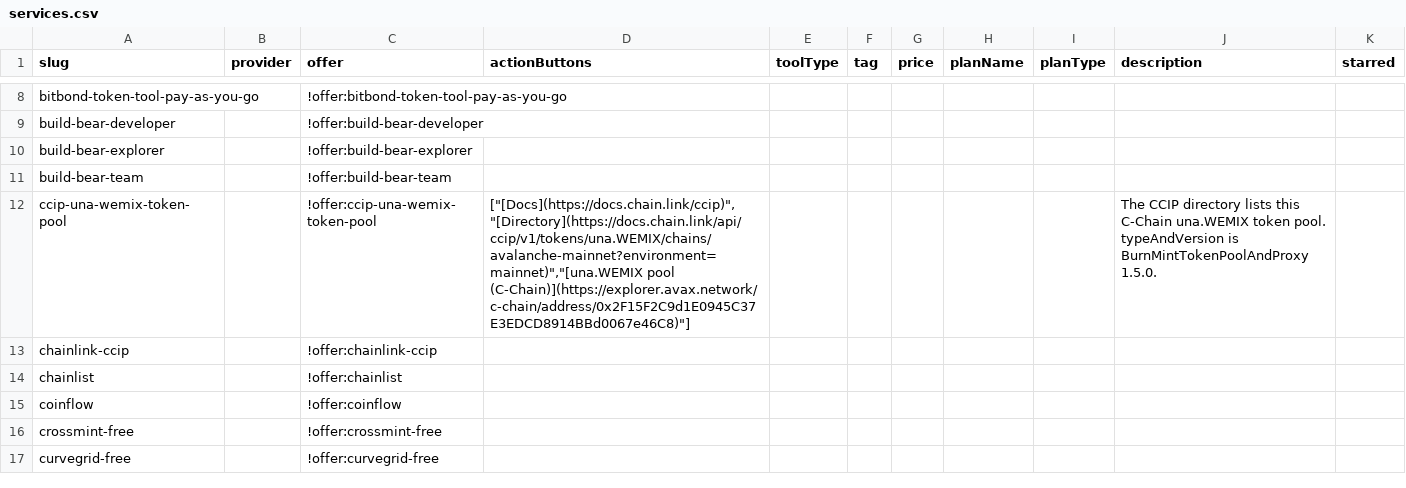
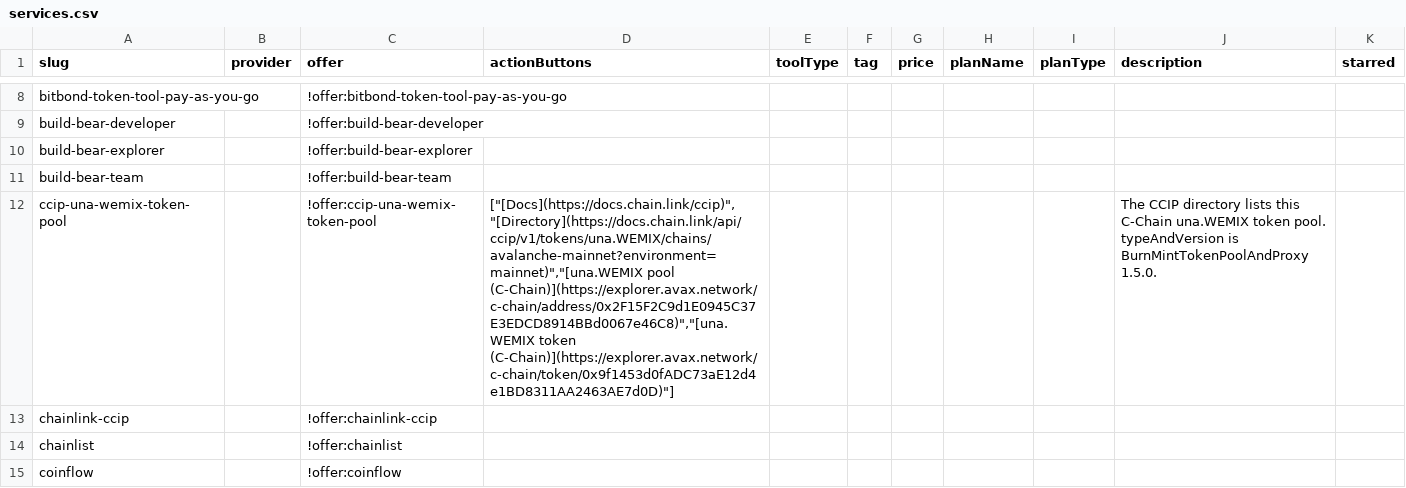
Before and after one commit to stantheman0128/chain-love, a CSV file: listings/specific-networks/avalanche/services.csv, drawn as a sheet; only a part is shown, gaps mark what is left out; the shorter side is filled out with more unchanged rows.

Commit message:
data(avalanche): link the CCIP una.WEMIX token
Prepared with Cursor.

```diff
--- a/listings/specific-networks/avalanche/services.csv
+++ b/listings/specific-networks/avalanche/services.csv
@@ -11,3 +11,3 @@ build-bear-explorer,,!offer:build-bear-explorer,,,,,,,,
 build-bear-team,,!offer:build-bear-team,,,,,,,,
-ccip-una-wemix-token-pool,,!offer:ccip-una-wemix-token-pool,"[""[Docs](https://docs.chain.link/ccip)"",""[Directory](https://docs.chain.link/api/ccip/v1/tokens/una.WEMIX/chains/avalanche-mainnet?environment=mainnet)"",""[una.WEMIX pool (C-Chain)](https://explorer.avax.network/c-chain/address/0x2F15F2C9d1E0945C37E3EDCD8914BBd0067e46C8)""]",,,,,,The CCIP directory lists this C-Chain una.WEMIX token pool. typeAndVersion is BurnMintTokenPoolAndProxy 1.5.0.,
+ccip-una-wemix-token-pool,,!offer:ccip-una-wemix-token-pool,"[""[Docs](https://docs.chain.link/ccip)"",""[Directory](https://docs.chain.link/api/ccip/v1/tokens/una.WEMIX/chains/avalanche-mainnet?environment=mainnet)"",""[una.WEMIX pool (C-Chain)](https://explorer.avax.network/c-chain/address/0x2F15F2C9d1E0945C37E3EDCD8914BBd0067e46C8)"",""[una.WEMIX token (C-Chain)](https://explorer.avax.network/c-chain/token/0x9f1453d0fADC73aE12d4e1BD8311AA2463AE7d0D)""]",,,,,,The CCIP directory lists this C-Chain una.WEMIX token pool. typeAndVersion is BurnMintTokenPoolAndProxy 1.5.0.,
 chainlink-ccip,,!offer:chainlink-ccip,,,,,,,,
```
